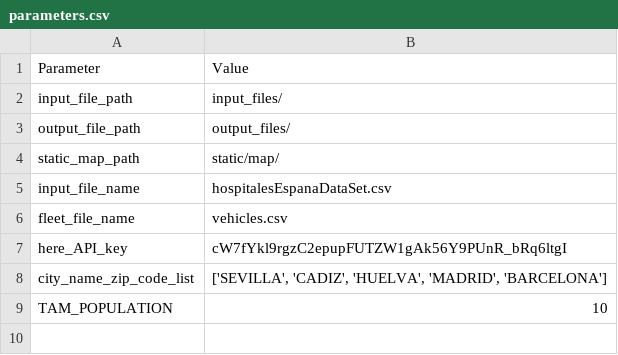
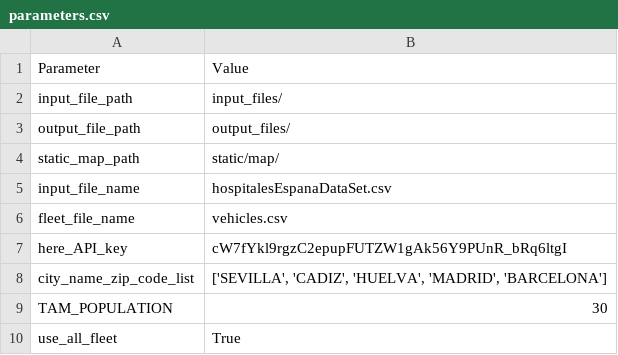
Before and after one commit to artuloda/meta-tool-test, a CSV file: input_files/parameters.csv, drawn as a sheet.

Commit message:
Added minimize fleet control option in parameters

```diff
--- a/input_files/parameters.csv
+++ b/input_files/parameters.csv
@@ -8,2 +8,3 @@ here_API_key;cW7fYkl9rgzC2epupFUTZW1gAk56Y9PUnR_bRq6ltgI
 city_name_zip_code_list;['SEVILLA', 'CADIZ', 'HUELVA', 'MADRID', 'BARCELONA']
-TAM_POPULATION;10
+TAM_POPULATION;30
+use_all_fleet;True
```
Also changed, not shown: 5 other files.
